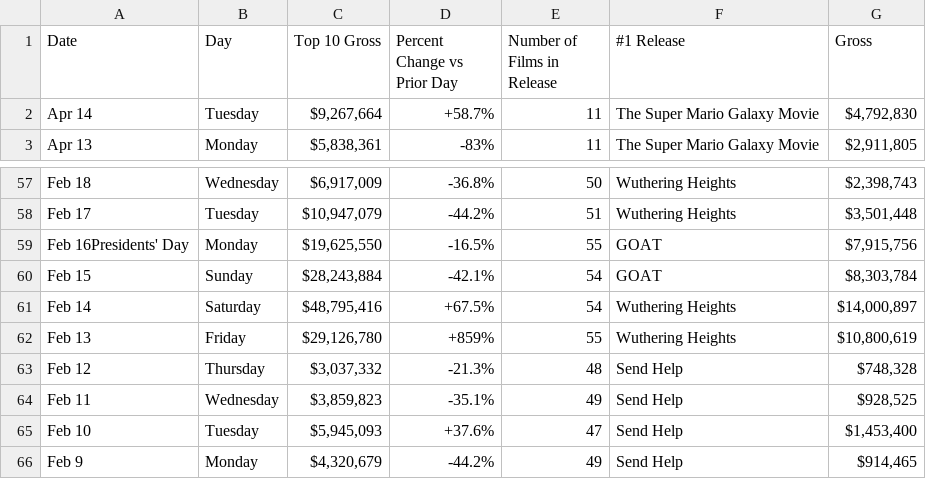
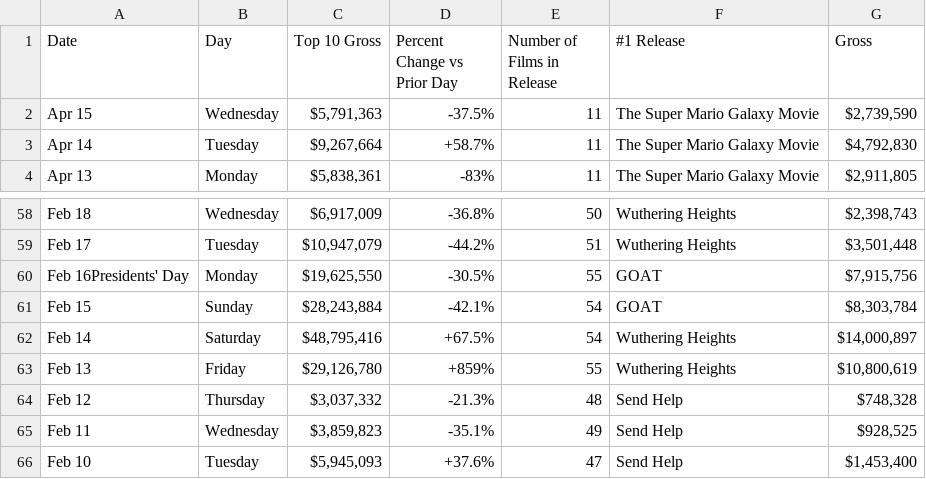
Before and after one commit to kylieklifton/Domestic-US-Box-Office, a CSV file: box-office.csv, drawn as a sheet; only a part is shown, gaps mark what is left out; the shorter side is filled out with more unchanged rows.

```diff
--- a/box-office.csv
+++ b/box-office.csv
@@ -1,2 +1,3 @@
 Date,Day,Top 10 Gross,Percent Change vs Prior Day,Number of Films in Release,#1 Release,Gross
+Apr 15,Wednesday,"$5,791,363",-37.5%,11,The Super Mario Galaxy Movie,"$2,739,590"
 Apr 14,Tuesday,"$9,267,664",+58.7%,11,The Super Mario Galaxy Movie,"$4,792,830"
@@ -58,3 +59,3 @@ Feb 18,Wednesday,"$6,917,009",-36.8%,50,Wuthering Heights,"$2,398,743"
 Feb 17,Tuesday,"$10,947,079",-44.2%,51,Wuthering Heights,"$3,501,448"
-Feb 16Presidents' Day,Monday,"$19,625,550",-16.5%,55,GOAT,"$7,915,756"
+Feb 16Presidents' Day,Monday,"$19,625,550",-30.5%,55,GOAT,"$7,915,756"
 Feb 15,Sunday,"$28,243,884",-42.1%,54,GOAT,"$8,303,784"
```
